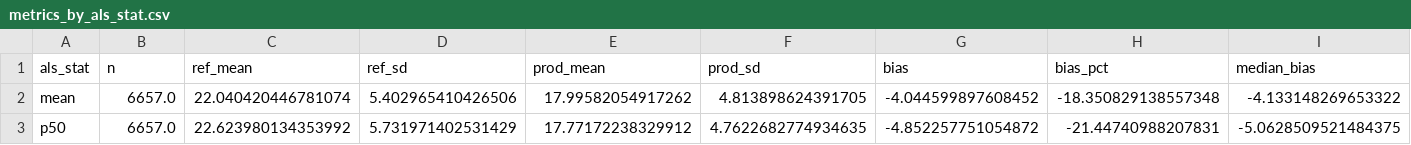
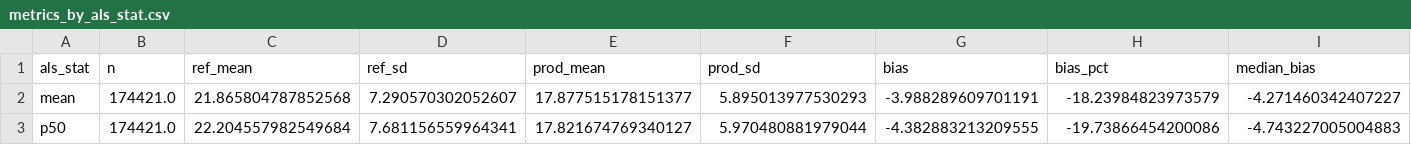
Before and after one commit to oscipal/forest_height_comparison, a CSV file: outputs_meta/Amacayacu/metrics_by_als_stat.csv, drawn as a sheet; only a part is shown; the diff covers the shown part only; the diff names each change by its address in the sheet, - before the commit and + after, or states it on an @@ line.

```diff
--- a/outputs_meta/Amacayacu/metrics_by_als_stat.csv
+++ b/outputs_meta/Amacayacu/metrics_by_als_stat.csv
-B2:B3 (n): 6657.0
+B2:B3 (n): 174421.0
-C2 (ref_mean): 22.040420446781074
+C2 (ref_mean): 21.865804787852568
-D2 (ref_sd): 5.402965410426506
+D2 (ref_sd): 7.290570302052607
-E2 (prod_mean): 17.99582054917262
+E2 (prod_mean): 17.877515178151377
-F2 (prod_sd): 4.813898624391705
+F2 (prod_sd): 5.895013977530293
-G2 (bias): -4.044599897608452
+G2 (bias): -3.988289609701191
-H2 (bias_pct): -18.350829138557348
+H2 (bias_pct): -18.23984823973579
-I2 (median_bias): -4.133148269653322
+I2 (median_bias): -4.271460342407227
-C3 (ref_mean): 22.623980134353992
+C3 (ref_mean): 22.204557982549684
-D3 (ref_sd): 5.731971402531429
+D3 (ref_sd): 7.681156559964341
-E3 (prod_mean): 17.77172238329912
+E3 (prod_mean): 17.821674769340127
-F3 (prod_sd): 4.7622682774934635
+F3 (prod_sd): 5.970480881979044
-G3 (bias): -4.852257751054872
+G3 (bias): -4.382883213209555
-H3 (bias_pct): -21.44740988207831
+H3 (bias_pct): -19.73866454200086
-I3 (median_bias): -5.0628509521484375
+I3 (median_bias): -4.743227005004883
```
Also changed, not shown: 140 edited cells elsewhere in this file, outputs_meta/Amacayacu/metrics_by_height_bin.csv, outputs_meta/summary_meta_by_site.csv, 7 other files.
